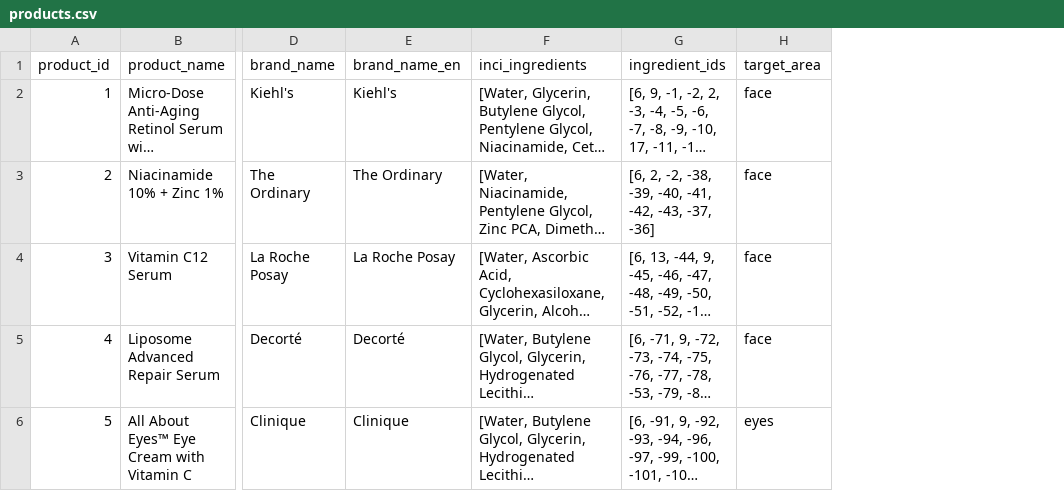
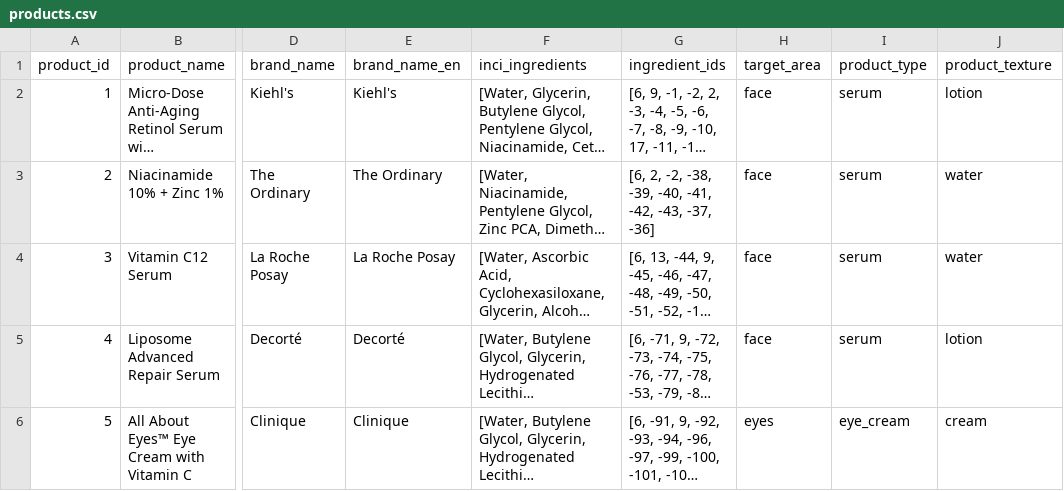
Before and after one commit to Klaijan/rootin, a CSV file: data/products.csv, drawn as a sheet; only a part is shown, gaps mark what is left out; long unchanged cells end in …; the diff names each change by its address in the sheet, - before the commit and + after, or states it on an @@ line.

```diff
--- a/data/products.csv
+++ b/data/products.csv
+column I (product_type), rows 2-6: serum | serum | serum | serum | eye_cream
+column J (product_texture), rows 2-6: lotion | water | water | lotion | cream
```
Also changed, not shown: 28 other files.
